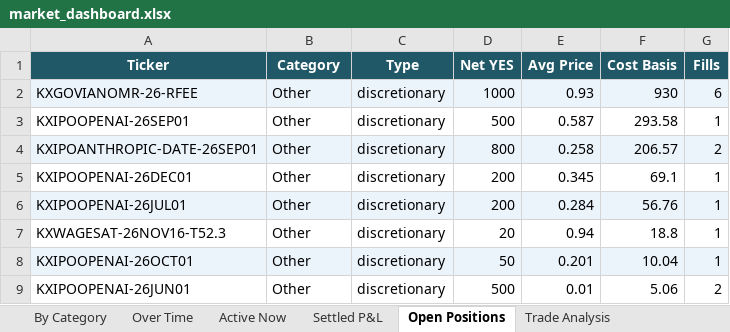
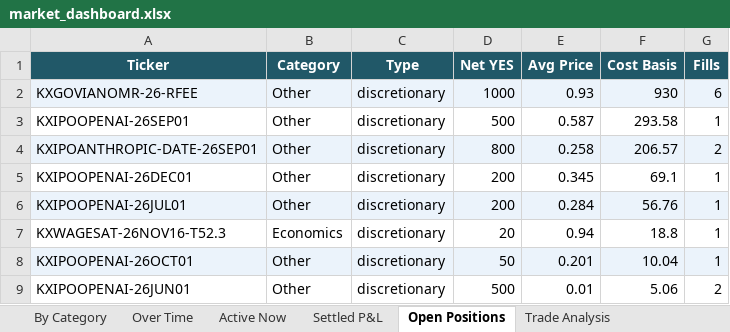
Before and after one commit to kerry-zhang/pykalshi, an Excel workbook: market_dashboard.xlsx, sheet Open Positions, drawn as a sheet; values as stored, in another font and other column widths than the file's, no borders; the diff names each change by its address in the sheet, - before the commit and + after, or states it on an @@ line.

```diff
--- a/market_dashboard.xlsx (sheet Open Positions)
+++ b/market_dashboard.xlsx (sheet Open Positions)
-B7 (Category): Other
+B7 (Category): Economics
```
Also changed, not shown: sheet Trade Analysis, sheet Active Now, sheet Settled P&L, sheet By Category, sheet Over Time, charts or pictures, 1 other file.
